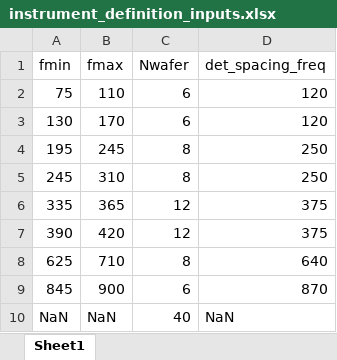
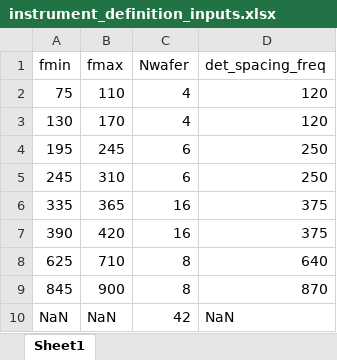
Before and after one commit to atlast-telescope/sens_calc_spec, an Excel workbook: instrument_definition_inputs.xlsx, sheet Sheet1, drawn as a sheet; values as stored, in another font and other column widths than the file's, no borders; the diff names each change by its address in the sheet, - before the commit and + after, or states it on an @@ line.

```diff
--- a/instrument_definition_inputs.xlsx (sheet Sheet1)
+++ b/instrument_definition_inputs.xlsx (sheet Sheet1)
-C2:C3 (Nwafer): 6
+C2:C3 (Nwafer): 4
-C4:C5 (Nwafer): 8
+C4:C5 (Nwafer): 6
-C6:C7 (Nwafer): 12
+C6:C7 (Nwafer): 16
-C9 (Nwafer): 6
+C9 (Nwafer): 8
-C10 (Nwafer): 40
+C10 (Nwafer): 42
```
Also changed, not shown: 2 other files.
